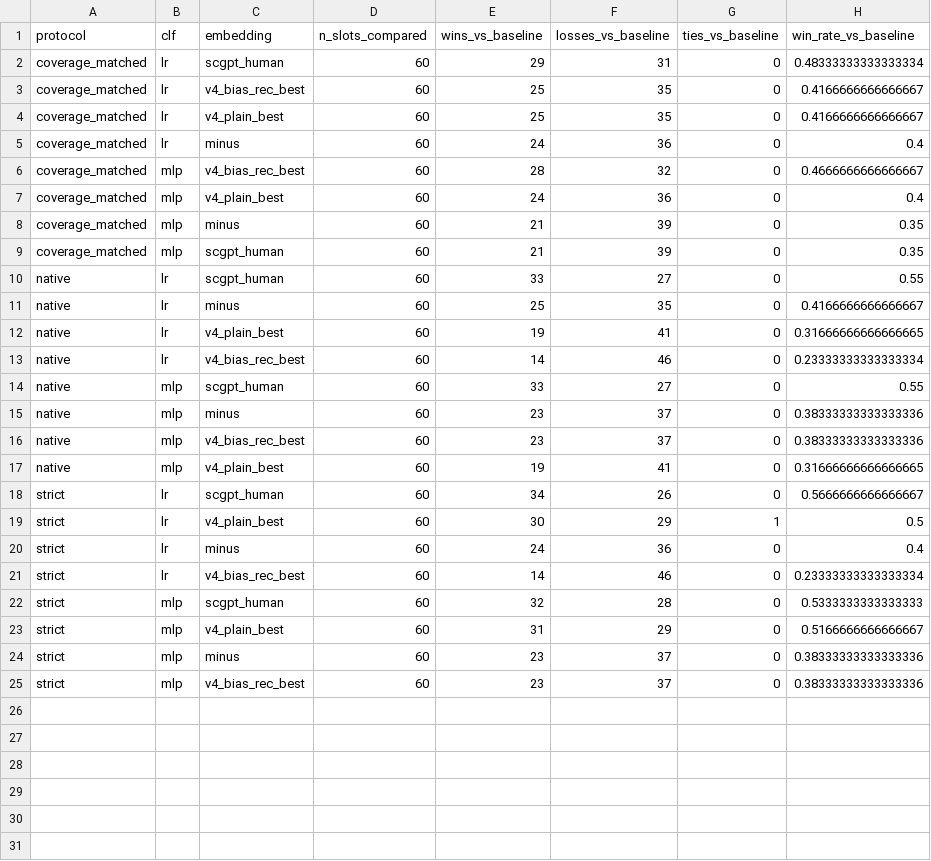
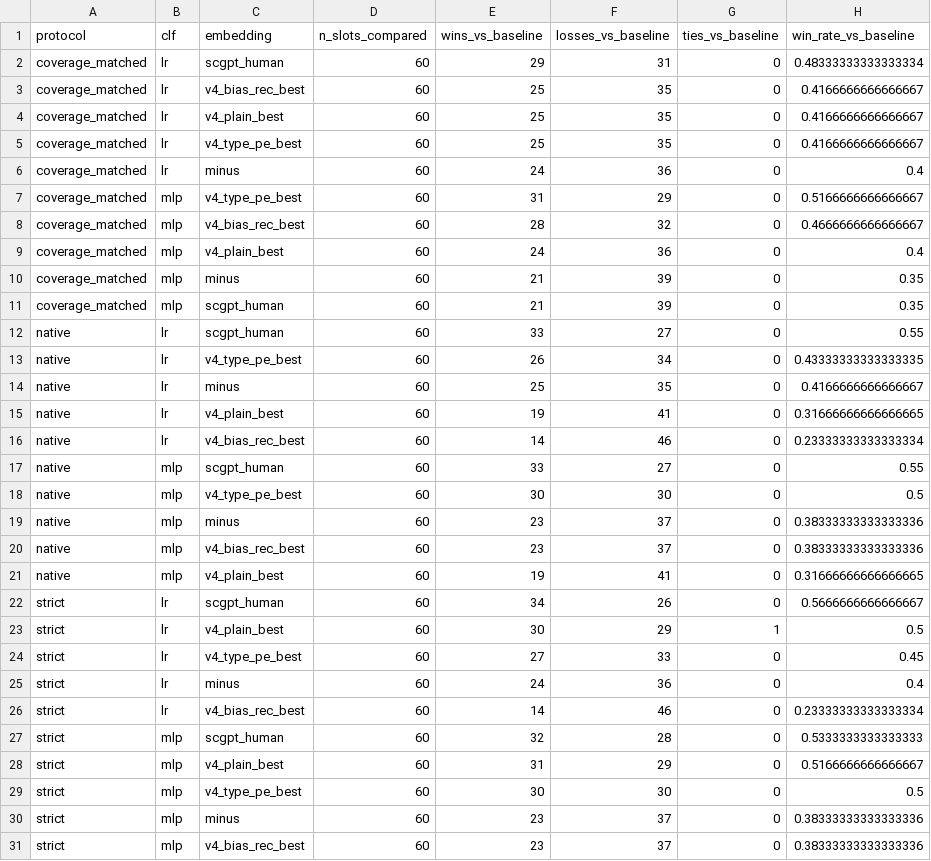
Before and after one commit to VictorHuu/comparison-SC-embedding, a CSV file: results/transfer_v2/vs_baseline/vs_baseline_by_protocol_clf.csv, drawn as a sheet; the diff names each change by its address in the sheet, - before the commit and + after, or states it on an @@ line.

```diff
--- a/results/transfer_v2/vs_baseline/vs_baseline_by_protocol_clf.csv
+++ b/results/transfer_v2/vs_baseline/vs_baseline_by_protocol_clf.csv
+row 5: coverage_matched | lr | v4_type_pe_best | 60 | 25 | 35 | 0 | 0.4166666666666667
+row 7: coverage_matched | mlp | v4_type_pe_best | 60 | 31 | 29 | 0 | 0.5166666666666667
+row 13: native | lr | v4_type_pe_best | 60 | 26 | 34 | 0 | 0.43333333333333335
+row 18: native | mlp | v4_type_pe_best | 60 | 30 | 30 | 0 | 0.5
+row 24: strict | lr | v4_type_pe_best | 60 | 27 | 33 | 0 | 0.45
+row 29: strict | mlp | v4_type_pe_best | 60 | 30 | 30 | 0 | 0.5
```
Also changed, not shown: perturbation_benchmark/perturbation_results.csv, results/transfer_v2/vs_baseline/vs_baseline_by_protocol.csv, 18 other files.
